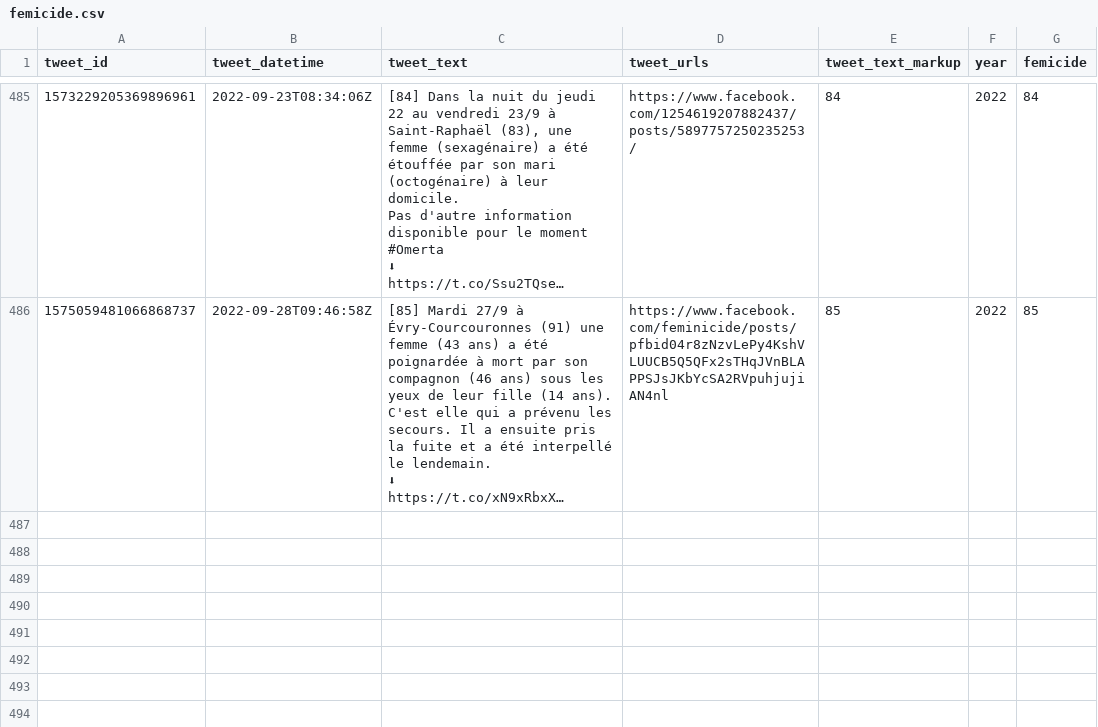
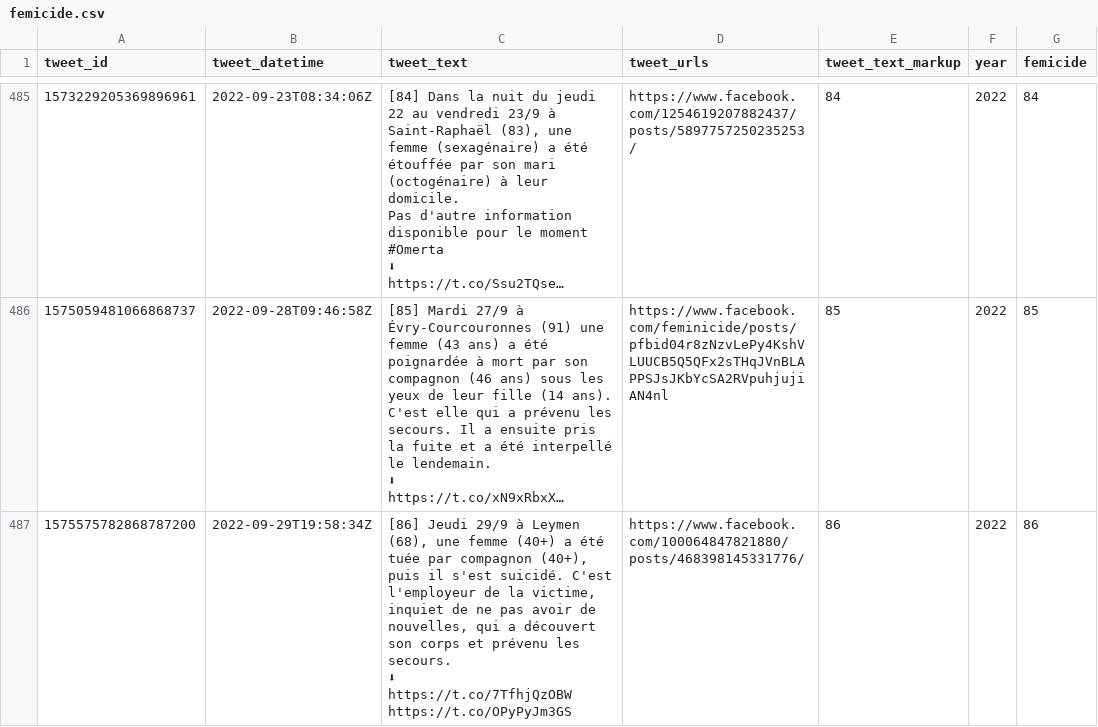
Before and after one commit to cedricbatailler/femicides_fr, a CSV file: data/femicide.csv, drawn as a sheet; only a part is shown, gaps mark what is left out; long unchanged cells end in …; ↵ is a line break in a cell; the diff names each change by its address in the sheet, - before the commit and + after, or states it on an @@ line.

```diff
--- a/data/femicide.csv
+++ b/data/femicide.csv
+row 487: 1575575782868787200 | 2022-09-29T19:58:34Z | [86] Jeudi 29/9 à Leymen (68), une femme (40+) a été tuée par compagnon (40+), puis il s'est suicidé. C'est l'employeur de la victime, inquiet de ne pas avoir de nouvelles, qui a découvert son corps et prévenu les secours. ↵ ⬇ ↵ https://t.co/7TfhjQzOBW https://t.co/OPyPyJm3GS | https://www.facebook.com/100064847821880/posts/468398145331776/ | 86 | 2022 | 86
```
Also changed, not shown: 1 other file.
